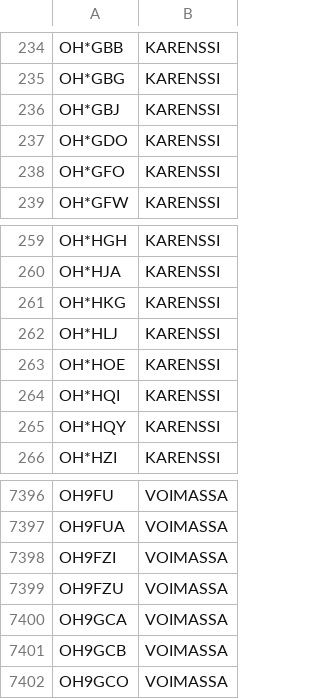
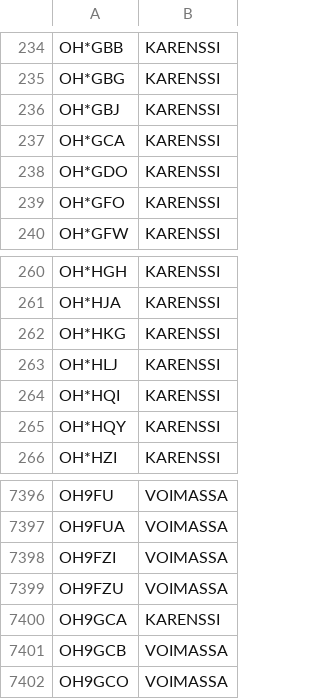
Before and after one commit to OH6AD/koolit, a TSV file: oh-callsigns.tsv, drawn as a sheet; only a part is shown, gaps mark what is left out.

Commit message:
Update call signs

```diff
--- a/oh-callsigns.tsv
+++ b/oh-callsigns.tsv
@@ -236,2 +236,3 @@ OH*GBG	KARENSSI
 OH*GBJ	KARENSSI	
+OH*GCA	KARENSSI	
 OH*GDO	KARENSSI	
@@ -262,3 +263,2 @@ OH*HKG	KARENSSI
 OH*HLJ	KARENSSI	
-OH*HOE	KARENSSI	
 OH*HQI	KARENSSI	
@@ -7399,3 +7399,3 @@ OH9FZI	VOIMASSA
 OH9FZU	VOIMASSA	
-OH9GCA	VOIMASSA	
+OH9GCA	KARENSSI	
 OH9GCB	VOIMASSA	
```
